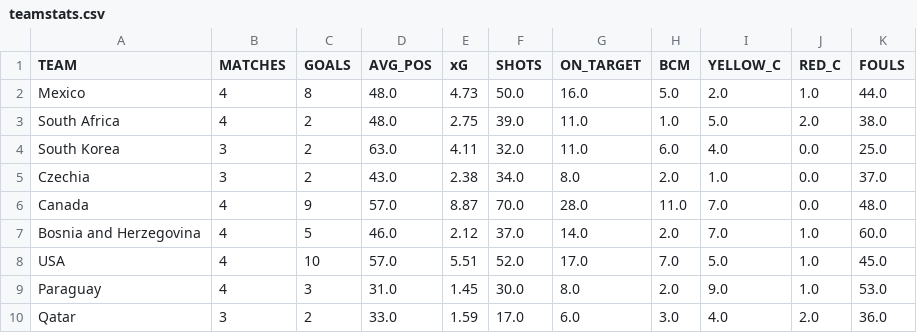
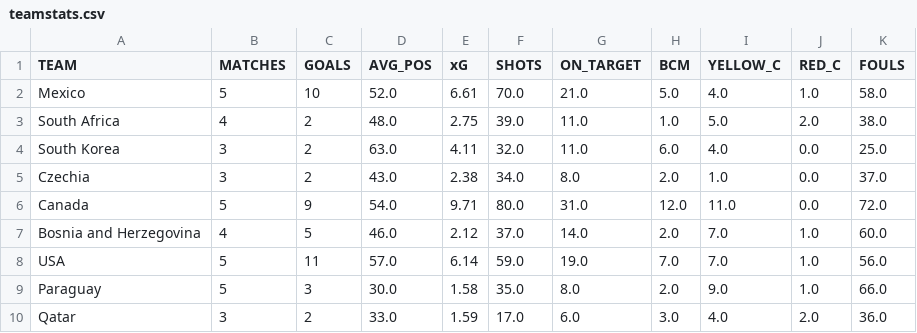
Before and after one commit to sahilmore02/FIFA-World-Cup-2026-Analytics, a CSV file: DATA/teamstats.csv, drawn as a sheet; only a part is shown; the diff covers the shown part only.

```diff
--- a/DATA/teamstats.csv
+++ b/DATA/teamstats.csv
@@ -1,3 +1,3 @@
 TEAM,MATCHES,GOALS,AVG_POS,xG,SHOTS,ON_TARGET,BCM,YELLOW_C,RED_C,FOULS
-Mexico,4,8,48.0,4.73,50.0,16.0,5.0,2.0,1.0,44.0
+Mexico,5,10,52.0,6.61,70.0,21.0,5.0,4.0,1.0,58.0
 South Africa,4,2,48.0,2.75,39.0,11.0,1.0,5.0,2.0,38.0
@@ -5,6 +5,6 @@ South Korea,3,2,63.0,4.11,32.0,11.0,6.0,4.0,0.0,25.0
 Czechia,3,2,43.0,2.38,34.0,8.0,2.0,1.0,0.0,37.0
-Canada,4,9,57.0,8.87,70.0,28.0,11.0,7.0,0.0,48.0
+Canada,5,9,54.0,9.71,80.0,31.0,12.0,11.0,0.0,72.0
 Bosnia and Herzegovina,4,5,46.0,2.12,37.0,14.0,2.0,7.0,1.0,60.0
-USA,4,10,57.0,5.51,52.0,17.0,7.0,5.0,1.0,45.0
-Paraguay,4,3,31.0,1.45,30.0,8.0,2.0,9.0,1.0,53.0
+USA,5,11,57.0,6.14,59.0,19.0,7.0,7.0,1.0,56.0
+Paraguay,5,3,30.0,1.58,35.0,8.0,2.0,9.0,1.0,66.0
 Qatar,3,2,33.0,1.59,17.0,6.0,3.0,4.0,2.0,36.0
```
Also changed, not shown: 100 edited cells elsewhere in this file, DATA/goals.csv, DATA/match_stats.csv, 5 other files.
